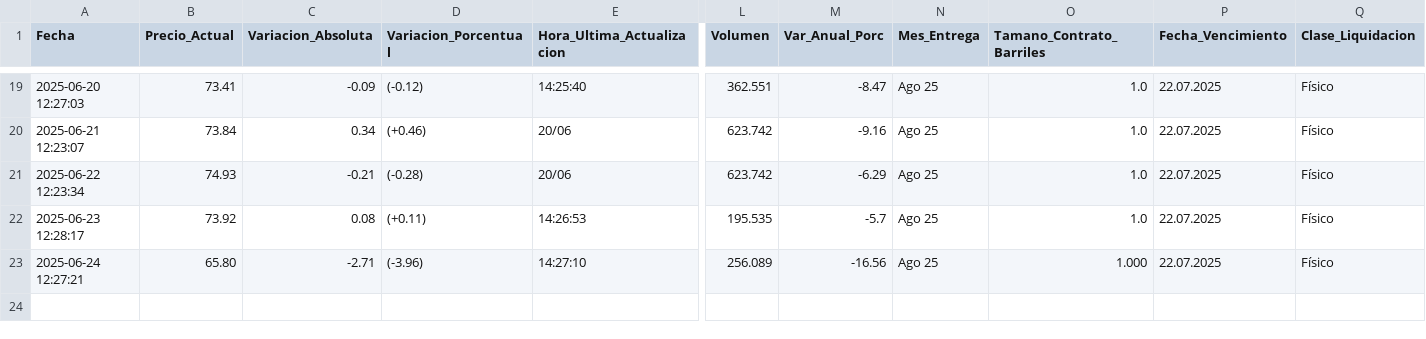
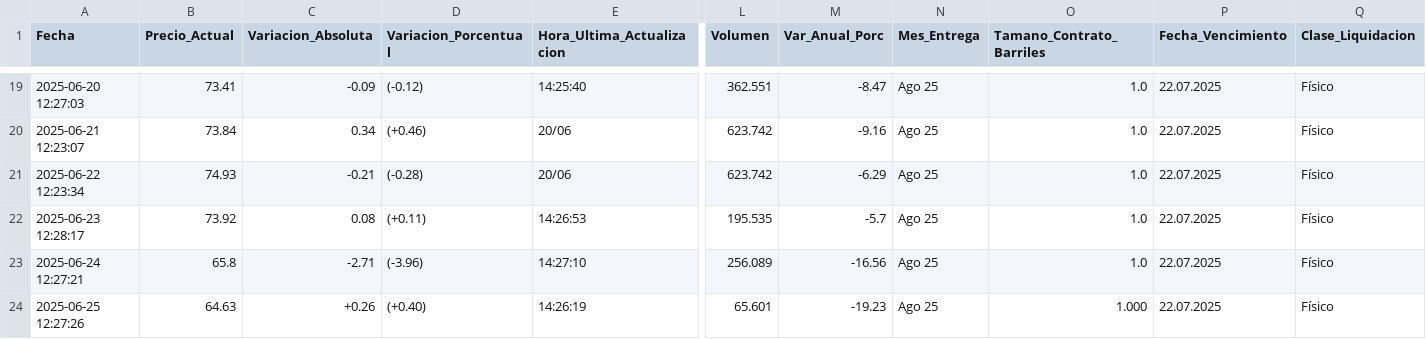
Before and after one commit to kaquinoy/TAMN, a CSV file: historial/petroleo.csv, drawn as a sheet; only a part is shown, gaps mark what is left out; rows hold the shown columns only; the diff names each change by its address in the sheet, - before the commit and + after, or states it on an @@ line.

```diff
--- a/historial/petroleo.csv
+++ b/historial/petroleo.csv
-B23 (Precio_Actual): 65.80
+B23 (Precio_Actual): 65.8
-O23 (Tamano_Contrato_Barriles): 1.000
+O23 (Tamano_Contrato_Barriles): 1.0
+row 24: 2025-06-25 12:27:26 | 64.63 | +0.26 | (+0.40) | 14:26:19 | 65.601 | -19.23 | Ago 25 | 1.000 | 22.07.2025 | Físico
```
